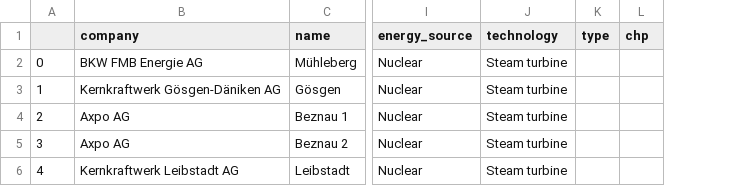
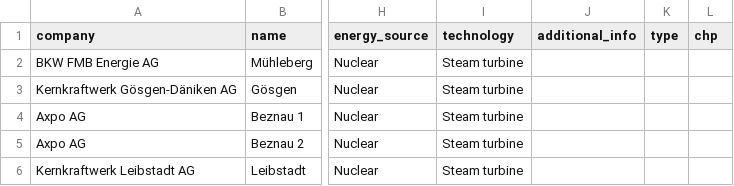
Before and after one commit to Open-Power-System-Data/conventional_power_plants, a CSV file: input/input_plant-list_CH_conventional.csv, drawn as a sheet; only a part is shown, gaps mark what is left out; removed rows and columns are numbered as before the commit, all else as after; the diff names each change by its address in the sheet, - before the commit and + after, or states it on an @@ line.

```diff
--- a/input/input_plant-list_CH_conventional.csv
+++ b/input/input_plant-list_CH_conventional.csv
-column A, rows 2-6: 0 | 1 | 2 | 3 | 4
+column J (additional_info), empty
```
Also changed, not shown: input/input_plant_locations_BE.csv, input/input_plant_locations_CZ.csv, 5 other files.
